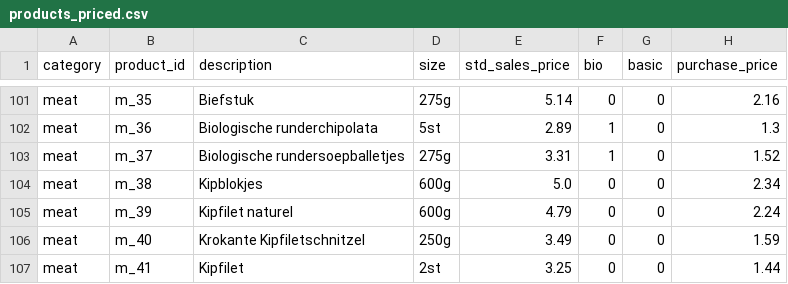
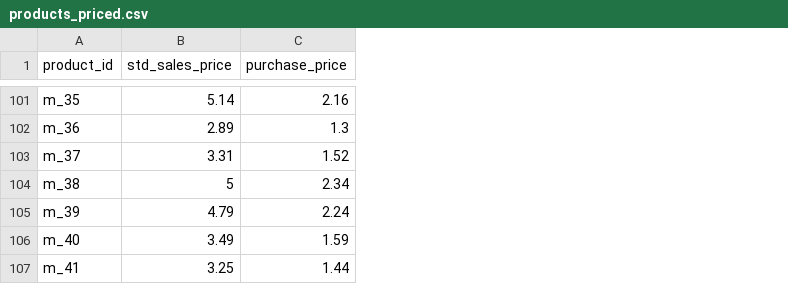
Before and after one commit to buildingblocksbv/data-challenge, a CSV file: data/products_priced.csv, drawn as a sheet; only a part is shown, gaps mark what is left out; removed rows and columns are numbered as before the commit, all else as after; the diff covers the shown part only; the diff names each change by its address in the sheet, - before the commit and + after, or states it on an @@ line.

Commit message:
Update data

```diff
--- a/data/products_priced.csv
+++ b/data/products_priced.csv
-column A (category), rows 101-107: all meat
-column C (description), rows 101-107: Biefstuk | Biologische runderchipolata | Biologische rundersoepballetjes | Kipblokjes | Kipfilet naturel | Krokante Kipfiletschnitzel | Kipfilet
-column D (size), rows 101-107: 275g | 5st | 275g | 600g | 600g | 250g | 2st
-column F (bio), rows 101-107: 0 | 1 | 1 | 0 | 0 | 0 | 0
-column G (basic), rows 101-107: all 0
-B104 (std_sales_price): 5.0
+B104 (std_sales_price): 5
```
Also changed, not shown: 4 edited cells elsewhere in this file.
